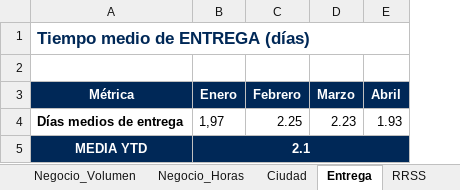
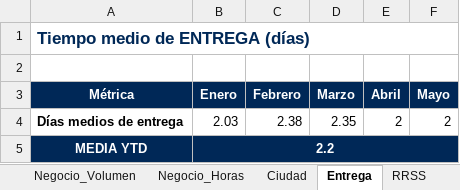
Before and after one commit to oscarnieto/BDesign-dashboard, an Excel workbook: datos.xlsx, sheet Entrega, drawn as a sheet; values as stored, in another font and other column widths than the file's, no borders; the diff names each change by its address in the sheet, - before the commit and + after, or states it on an @@ line.

```diff
--- a/datos.xlsx (sheet Entrega)
+++ b/datos.xlsx (sheet Entrega)
+column F (Mayo), row 4: 2
-B4 (Enero): 1,97
+B4 (Enero): 2.03
-C4 (Febrero): 2.25
+C4 (Febrero): 2.38
-D4 (Marzo): 2.23
+D4 (Marzo): 2.35
-E4 (Abril): 1.93
+E4 (Abril): 2
-B5 (Enero): 2.1
+B5 (Enero): 2.2
```
Also changed, not shown: sheet Negocio_Horas, sheet Negocio_Volumen, sheet Tipologia, sheet Ciudad, sheet RRSS, sheet Freelance, formulas that keep their value.
